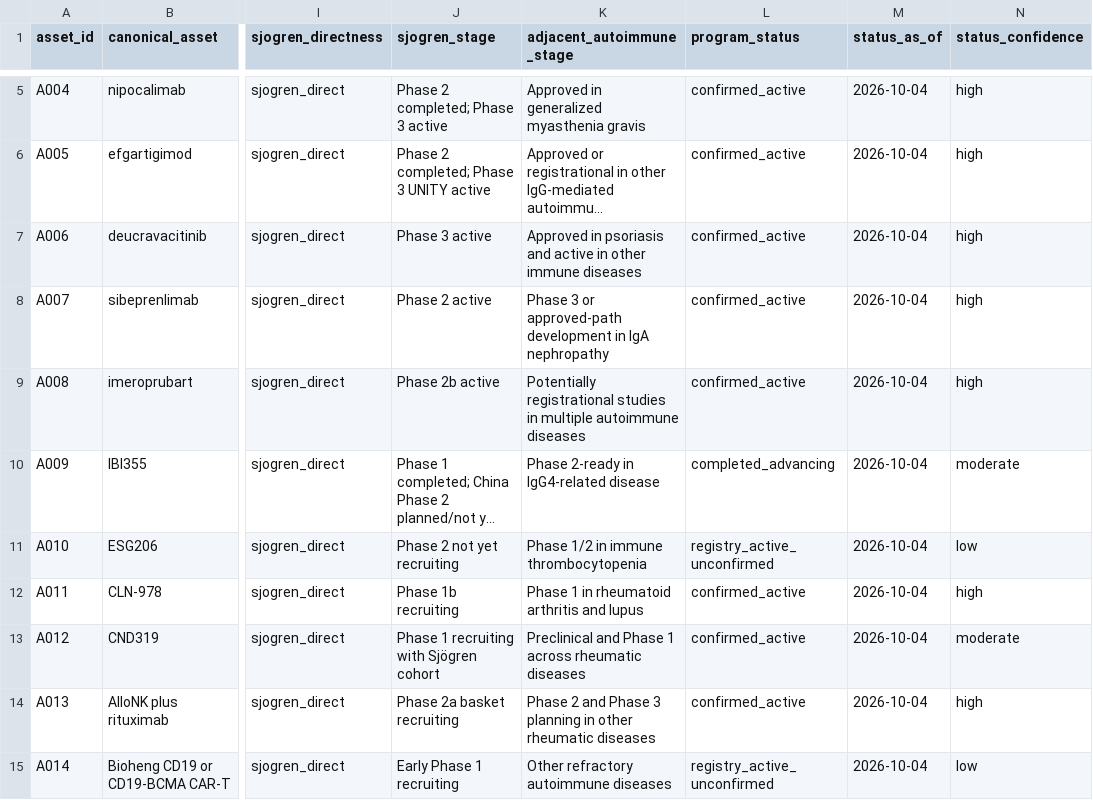
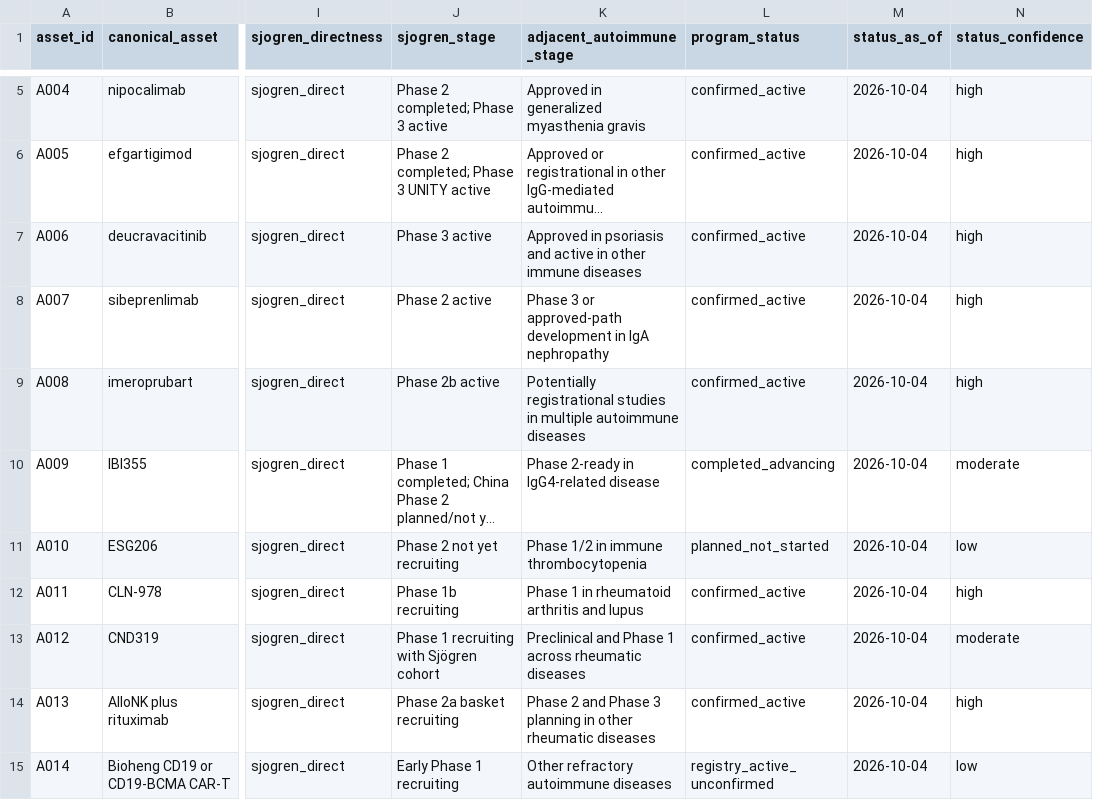
Before and after one commit to bioJain/SSD, a CSV file: 20_competitive/preliminary_asset_universe.csv, drawn as a sheet; only a part is shown, gaps mark what is left out; long unchanged cells end in …; the diff covers the shown part only; the diff names each change by its address in the sheet, - before the commit and + after, or states it on an @@ line.

```diff
--- a/20_competitive/preliminary_asset_universe.csv
+++ b/20_competitive/preliminary_asset_universe.csv
-L11 (program_status): registry_active_unconfirmed
+L11 (program_status): planned_not_started
```
Also changed, not shown: 27 edited cells elsewhere in this file, 20_competitive/evidence_ledger_artifact_mapping_jha_144.csv, 20_competitive/evidence_ledger_jha_144.csv, 4 other files.
